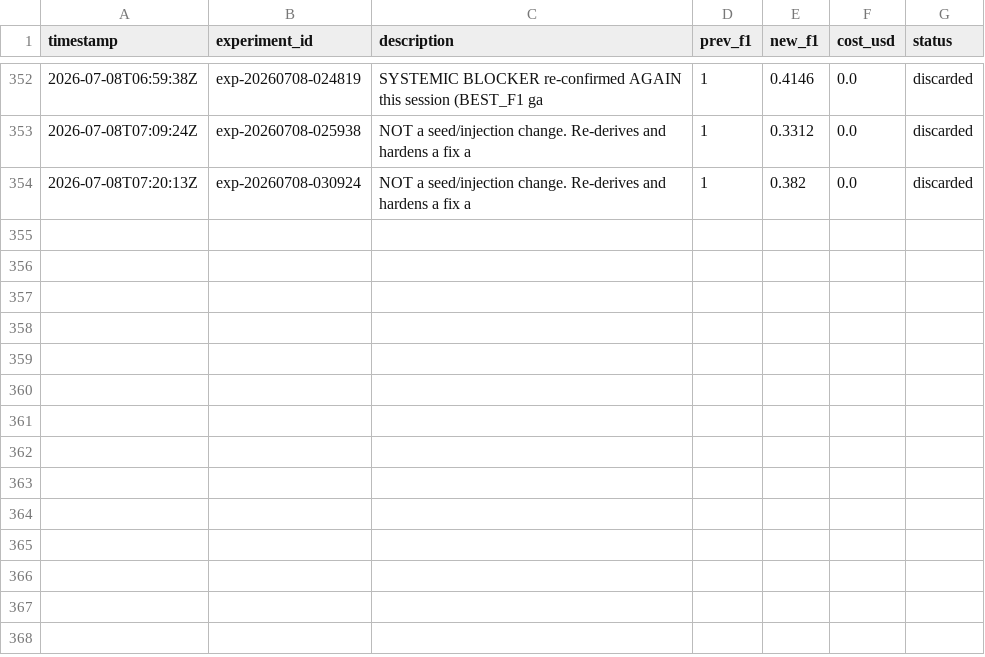
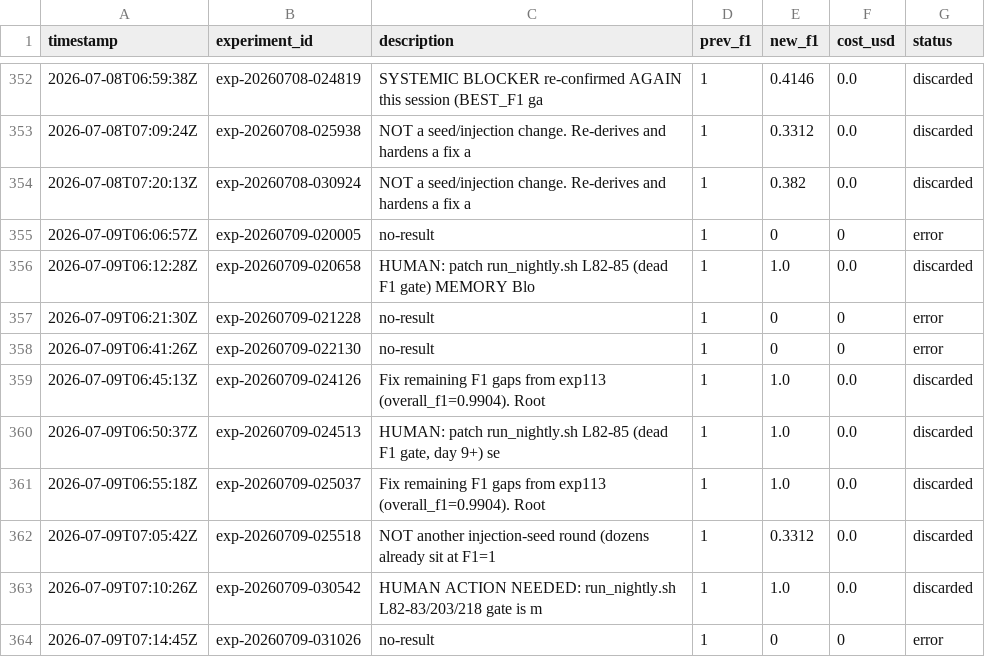
Before and after one commit to amruth9459/nanoclaw, a TSV file: groups/main/lexios-autoresearch/results.tsv, drawn as a sheet; only a part is shown, gaps mark what is left out; the diff names each change by its address in the sheet, - before the commit and + after, or states it on an @@ line.

```diff
--- a/groups/main/lexios-autoresearch/results.tsv
+++ b/groups/main/lexios-autoresearch/results.tsv
+row 355: 2026-07-09T06:06:57Z | exp-20260709-020005 | no-result | 1 | 0 | 0 | error
+row 356: 2026-07-09T06:12:28Z | exp-20260709-020658 | HUMAN: patch run_nightly.sh L82-85 (dead F1 gate) MEMORY Blo | 1 | 1.0 | 0.0 | discarded
+row 357: 2026-07-09T06:21:30Z | exp-20260709-021228 | no-result | 1 | 0 | 0 | error
+row 358: 2026-07-09T06:41:26Z | exp-20260709-022130 | no-result | 1 | 0 | 0 | error
+row 359: 2026-07-09T06:45:13Z | exp-20260709-024126 | Fix remaining F1 gaps from exp113 (overall_f1=0.9904). Root | 1 | 1.0 | 0.0 | discarded
+row 360: 2026-07-09T06:50:37Z | exp-20260709-024513 | HUMAN: patch run_nightly.sh L82-85 (dead F1 gate, day 9+) se | 1 | 1.0 | 0.0 | discarded
+row 361: 2026-07-09T06:55:18Z | exp-20260709-025037 | Fix remaining F1 gaps from exp113 (overall_f1=0.9904). Root | 1 | 1.0 | 0.0 | discarded
+row 362: 2026-07-09T07:05:42Z | exp-20260709-025518 | NOT another injection-seed round (dozens already sit at F1=1 | 1 | 0.3312 | 0.0 | discarded
+row 363: 2026-07-09T07:10:26Z | exp-20260709-030542 | HUMAN ACTION NEEDED: run_nightly.sh L82-83/203/218 gate is m | 1 | 1.0 | 0.0 | discarded
+row 364: 2026-07-09T07:14:45Z | exp-20260709-031026 | no-result | 1 | 0 | 0 | error
```
Also changed, not shown: 1 other file.
